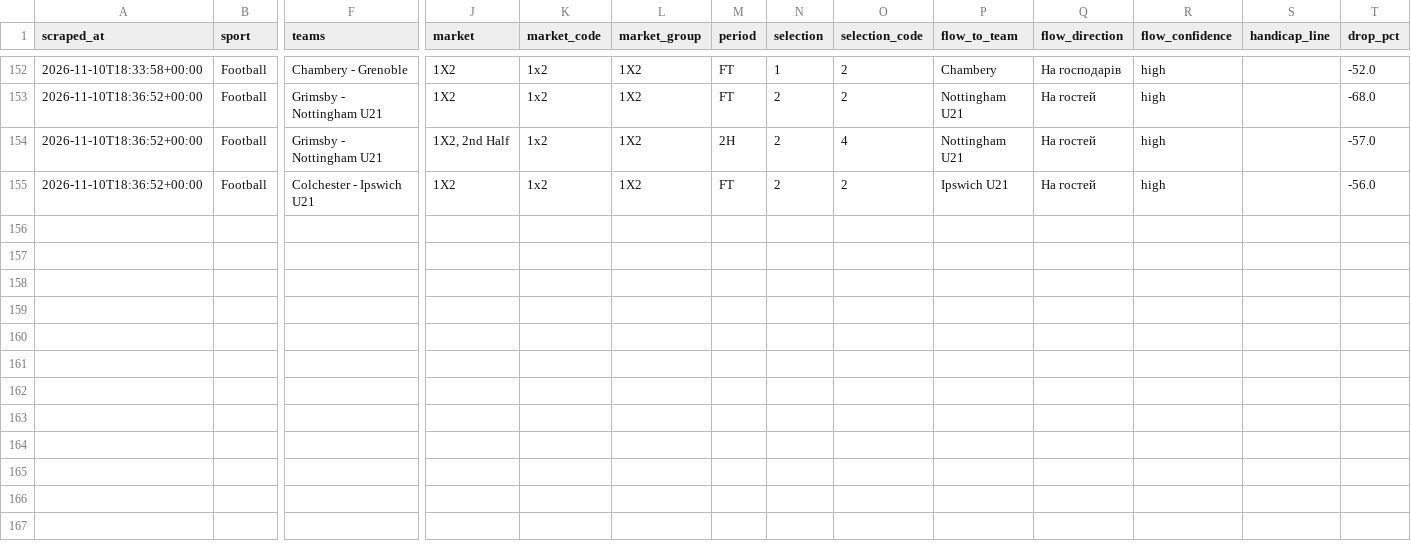
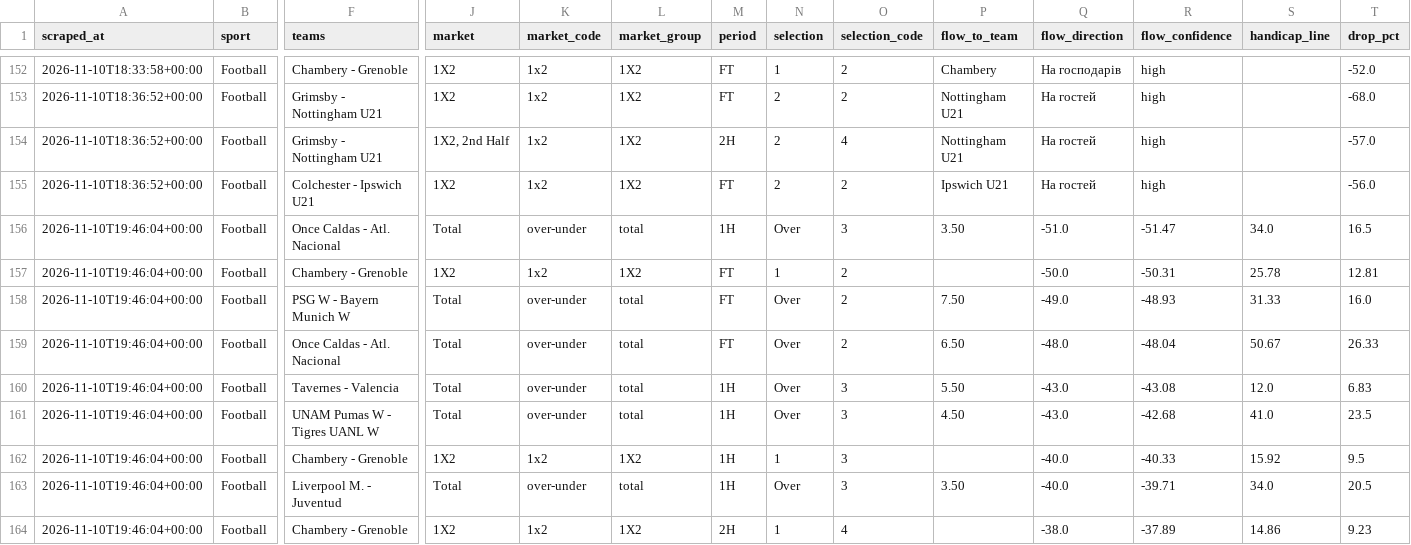
Before and after one commit to Yaretti/oddsportal-parser, a CSV file: data/oddsportal_history.csv, drawn as a sheet; only a part is shown, gaps mark what is left out; rows hold the shown columns only; the diff names each change by its address in the sheet, - before the commit and + after, or states it on an @@ line.

```diff
--- a/data/oddsportal_history.csv
+++ b/data/oddsportal_history.csv
+row 156: 2026-11-10T19:46:04+00:00 | Football | Once Caldas - Atl. Nacional | Total | over-under | total | 1H | Over | 3 | 3.50 | -51.0 | -51.47 | 34.0 | 16.5
+row 157: 2026-11-10T19:46:04+00:00 | Football | Chambery - Grenoble | 1X2 | 1x2 | 1X2 | FT | 1 | 2 |  | -50.0 | -50.31 | 25.78 | 12.81
+row 158: 2026-11-10T19:46:04+00:00 | Football | PSG W - Bayern Munich W | Total | over-under | total | FT | Over | 2 | 7.50 | -49.0 | -48.93 | 31.33 | 16.0
+row 159: 2026-11-10T19:46:04+00:00 | Football | Once Caldas - Atl. Nacional | Total | over-under | total | FT | Over | 2 | 6.50 | -48.0 | -48.04 | 50.67 | 26.33
+row 160: 2026-11-10T19:46:04+00:00 | Football | Tavernes - Valencia | Total | over-under | total | 1H | Over | 3 | 5.50 | -43.0 | -43.08 | 12.0 | 6.83
+row 161: 2026-11-10T19:46:04+00:00 | Football | UNAM Pumas W - Tigres UANL W | Total | over-under | total | 1H | Over | 3 | 4.50 | -43.0 | -42.68 | 41.0 | 23.5
+row 162: 2026-11-10T19:46:04+00:00 | Football | Chambery - Grenoble | 1X2 | 1x2 | 1X2 | 1H | 1 | 3 |  | -40.0 | -40.33 | 15.92 | 9.5
+row 163: 2026-11-10T19:46:04+00:00 | Football | Liverpool M. - Juventud | Total | over-under | total | 1H | Over | 3 | 3.50 | -40.0 | -39.71 | 34.0 | 20.5
+row 164: 2026-11-10T19:46:04+00:00 | Football | Chambery - Grenoble | 1X2 | 1x2 | 1X2 | 2H | 1 | 4 |  | -38.0 | -37.89 | 14.86 | 9.23
```
Also changed, not shown: data/oddsportal_latest.csv, data/oddsportal_movement.csv, 6 other files.
